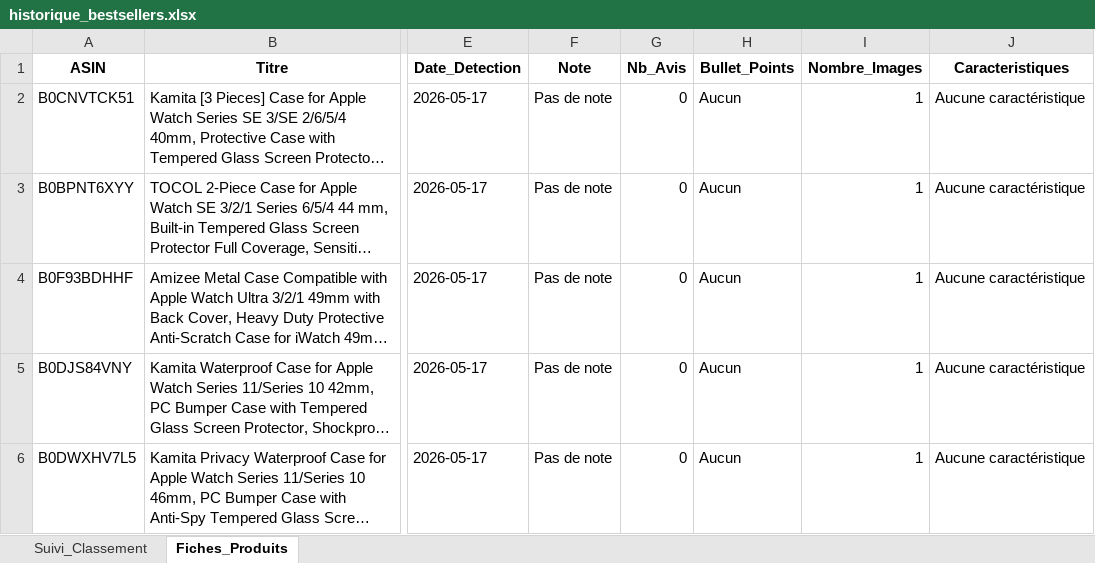
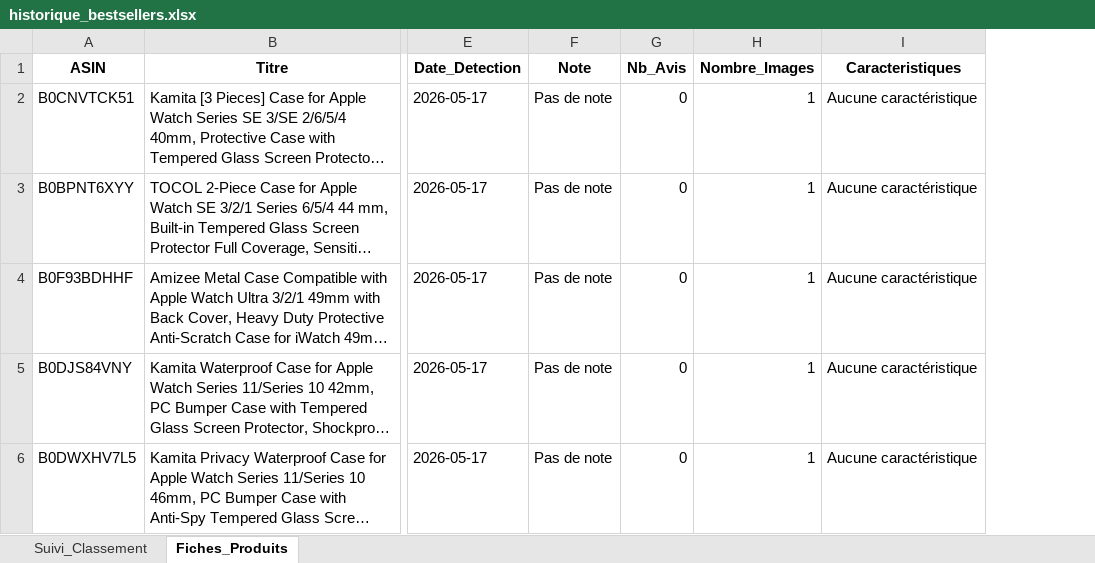
Before and after one commit to dagr8-0405/amzspy, an Excel workbook: historique_bestsellers.xlsx, sheet Fiches_Produits, drawn as a sheet; only a part is shown, gaps mark what is left out; long unchanged cells end in …; values as stored, in another font and other column widths than the file's, no borders; the diff names each change by its address in the sheet, - before the commit and + after, or states it on an @@ line.

Commit message:
Mise à jour automatique des Bestsellers et Fiches Produits

```diff
--- a/historique_bestsellers.xlsx (sheet Fiches_Produits)
+++ b/historique_bestsellers.xlsx (sheet Fiches_Produits)
-column H (Bullet_Points), rows 2-6: all Aucun
```
